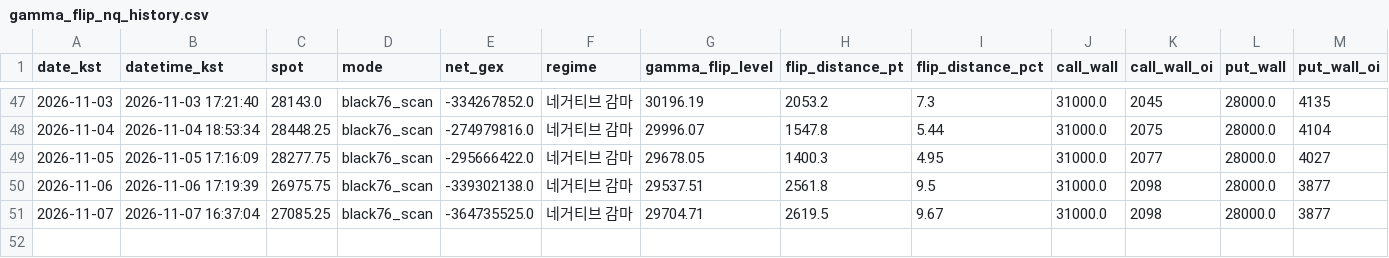
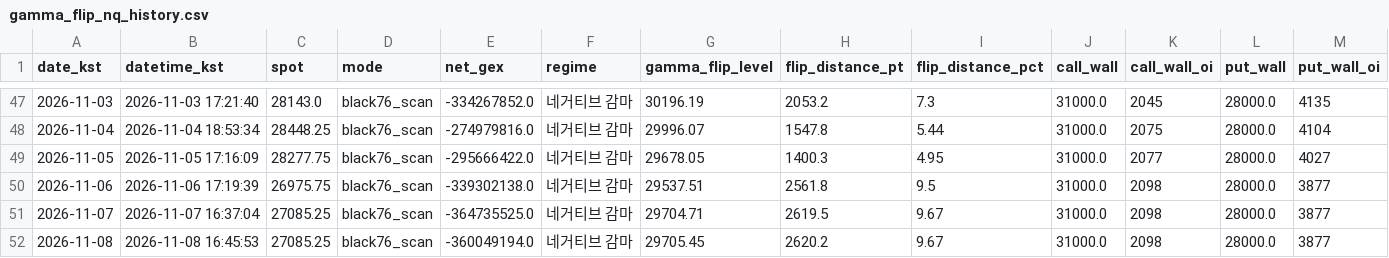
Before and after one commit to hk4jung/gamma-flip-capture, a CSV file: gamma_flip_nq_history.csv, drawn as a sheet; only a part is shown, gaps mark what is left out; rows hold the shown columns only; the diff names each change by its address in the sheet, - before the commit and + after, or states it on an @@ line.

```diff
--- a/gamma_flip_nq_history.csv
+++ b/gamma_flip_nq_history.csv
+row 52: 2026-11-08 | 2026-11-08 16:45:53 | 27085.25 | black76_scan | -360049194.0 | 네거티브 감마 | 29705.45 | 2620.2 | 9.67 | 31000.0 | 2098 | 28000.0 | 3877
```
Also changed, not shown: barchart_options_capture.csv, gamma_flip_es_history.csv, 2 other files.
